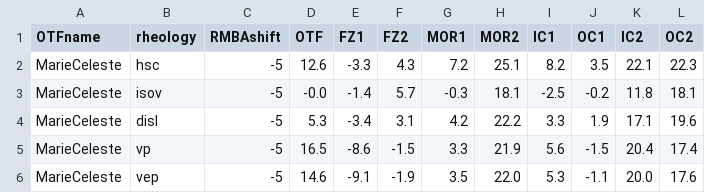
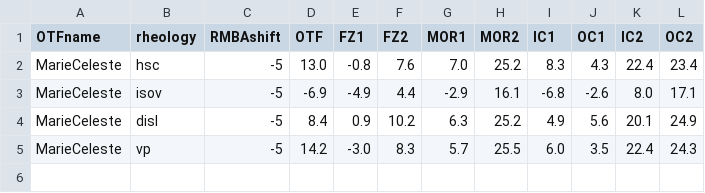
Before and after one commit to sibiaoliu/OTFs_GravitySeismicity, a CSV file: Gravity/Slow/MarieCeleste/no-hydroT-cooling/Results/averageRMBA_MarieCeleste.csv, drawn as a sheet.

```diff
--- a/Gravity/Slow/MarieCeleste/no-hydroT-cooling/Results/averageRMBA_MarieCeleste.csv
+++ b/Gravity/Slow/MarieCeleste/no-hydroT-cooling/Results/averageRMBA_MarieCeleste.csv
@@ -1,6 +1,5 @@
 OTFname,rheology,RMBAshift,OTF,FZ1,FZ2,MOR1,MOR2,IC1,OC1,IC2,OC2
-MarieCeleste,hsc,-5,12.6,-3.3,4.3,7.2,25.1,8.2,3.5,22.1,22.3
-MarieCeleste,isov,-5,-0.0,-1.4,5.7,-0.3,18.1,-2.5,-0.2,11.8,18.1
-MarieCeleste,disl,-5,5.3,-3.4,3.1,4.2,22.2,3.3,1.9,17.1,19.6
-MarieCeleste,vp,-5,16.5,-8.6,-1.5,3.3,21.9,5.6,-1.5,20.4,17.4
-MarieCeleste,vep,-5,14.6,-9.1,-1.9,3.5,22.0,5.3,-1.1,20.0,17.6
+MarieCeleste,hsc,-5,13.0,-0.8,7.6,7.0,25.2,8.3,4.3,22.4,23.4
+MarieCeleste,isov,-5,-6.9,-4.9,4.4,-2.9,16.1,-6.8,-2.6,8.0,17.1
+MarieCeleste,disl,-5,8.4,0.9,10.2,6.3,25.2,4.9,5.6,20.1,24.9
+MarieCeleste,vp,-5,14.2,-3.0,8.3,5.7,25.5,6.0,3.5,22.4,24.3
```
Also changed, not shown: Gravity/Slow/MarieCeleste/no-hydroT-cooling/Results/averageThermal_MarieCeleste.csv, 31 other files.
